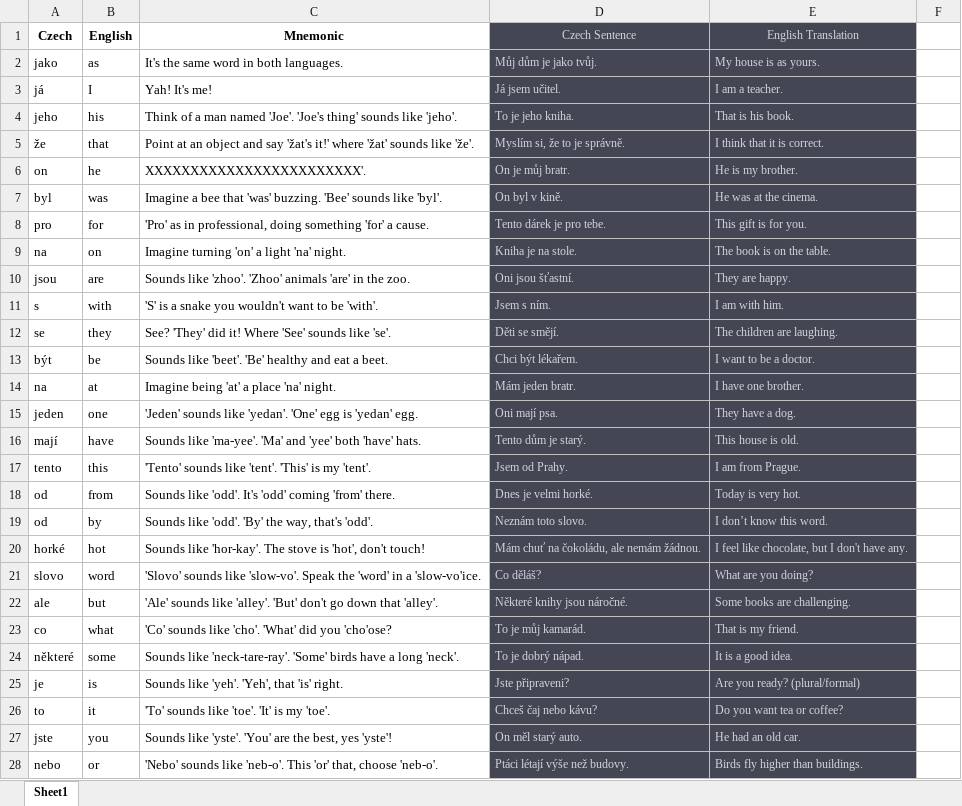
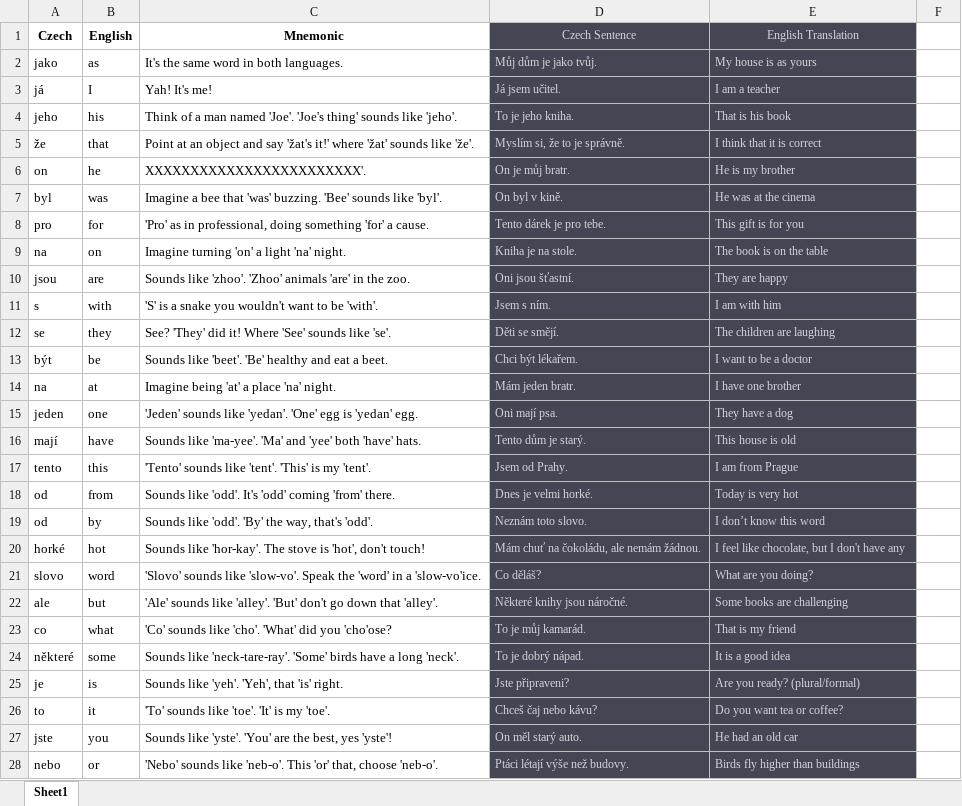
Before and after one commit to diamond-one/Czech_Quest, an Excel workbook: content/common_1000/common_1000.xlsx, sheet Sheet1, drawn as a sheet; only a part is shown; values as stored, in another font and other column widths than the file's, no borders; the diff covers the shown part only; the diff names each change by its address in the sheet, - before the commit and + after, or states it on an @@ line.

Commit message:
If the user types the english sentence they get the answer correct. Reworded UI

```diff
--- a/content/common_1000/common_1000.xlsx (sheet Sheet1)
+++ b/content/common_1000/common_1000.xlsx (sheet Sheet1)
-E2 (English Translation): My house is as yours.
+E2 (English Translation): My house is as yours
-E3 (English Translation): I am a teacher.
+E3 (English Translation): I am a teacher
-E4 (English Translation): That is his book.
+E4 (English Translation): That is his book
-E5 (English Translation): I think that it is correct.
+E5 (English Translation): I think that it is correct
-E6 (English Translation): He is my brother.
+E6 (English Translation): He is my brother
-E7 (English Translation): He was at the cinema.
+E7 (English Translation): He was at the cinema
-E8 (English Translation): This gift is for you.
+E8 (English Translation): This gift is for you
-E9 (English Translation): The book is on the table.
+E9 (English Translation): The book is on the table
-E10 (English Translation): They are happy.
+E10 (English Translation): They are happy
-E11 (English Translation): I am with him.
+E11 (English Translation): I am with him
-E12 (English Translation): The children are laughing.
+E12 (English Translation): The children are laughing
-E13 (English Translation): I want to be a doctor.
+E13 (English Translation): I want to be a doctor
-E14 (English Translation): I have one brother.
+E14 (English Translation): I have one brother
-E15 (English Translation): They have a dog.
+E15 (English Translation): They have a dog
-E16 (English Translation): This house is old.
+E16 (English Translation): This house is old
-E17 (English Translation): I am from Prague.
+E17 (English Translation): I am from Prague
-E18 (English Translation): Today is very hot.
+E18 (English Translation): Today is very hot
-E19 (English Translation): I don’t know this word.
+E19 (English Translation): I don’t know this word
-E20 (English Translation): I feel like chocolate, but I don't have any.
+E20 (English Translation): I feel like chocolate, but I don't have any
-E22 (English Translation): Some books are challenging.
+E22 (English Translation): Some books are challenging
-E23 (English Translation): That is my friend.
+E23 (English Translation): That is my friend
-E24 (English Translation): It is a good idea.
+E24 (English Translation): It is a good idea
-E27 (English Translation): He had an old car.
+E27 (English Translation): He had an old car
-E28 (English Translation): Birds fly higher than buildings.
+E28 (English Translation): Birds fly higher than buildings
```
Also changed, not shown: 921 edited cells elsewhere in this sheet, 2 other files.
